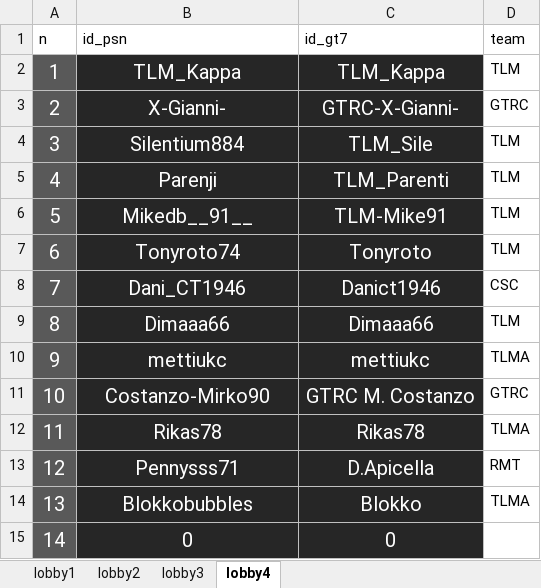
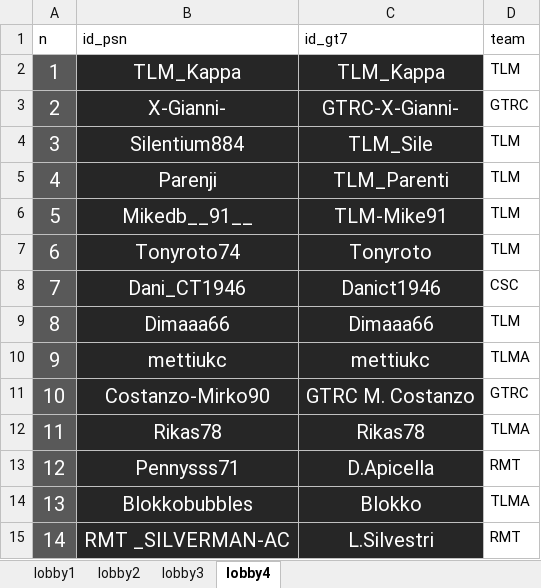
Before and after one commit to Parenji/AllTraction, an Excel workbook: backend/lobby/lobbys.xlsx, sheet lobby4, drawn as a sheet; values as stored, in another font and other column widths than the file's, no borders; the diff names each change by its address in the sheet, - before the commit and + after, or states it on an @@ line.

Commit message:
spostamento silvestri

```diff
--- a/backend/lobby/lobbys.xlsx (sheet lobby4)
+++ b/backend/lobby/lobbys.xlsx (sheet lobby4)
-B15 (id_psn): 0
+B15 (id_psn): RMT _SILVERMAN-AC
-C15 (id_gt7): 0
+C15 (id_gt7): L.Silvestri
-D15 (team): (empty)
+D15 (team): RMT
```
Also changed, not shown: sheet lobby1, backend/TLM WORLD TOUR CLASSIFICHE.xlsm, backend/classifica/Classifiche.xlsx, 2 other files.
